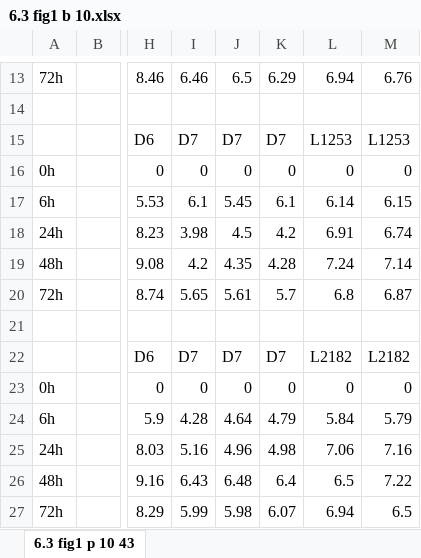
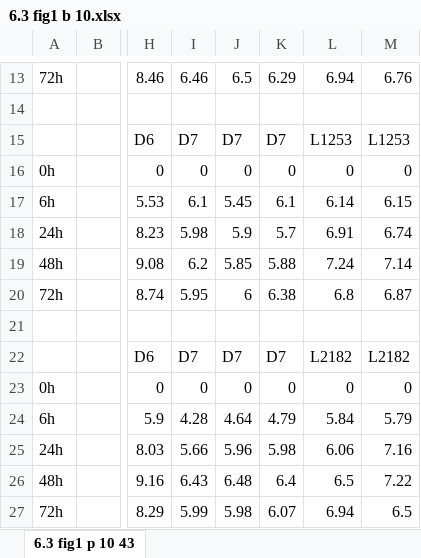
Before and after one commit to peach12138131/bio_figure, an Excel workbook: data/1/6.3 fig1 b 10.xlsx, sheet 6.3 fig1 p 10 43, drawn as a sheet; only a part is shown, gaps mark what is left out; values as stored, in another font and other column widths than the file's, no borders; the diff names each change by its address in the sheet, - before the commit and + after, or states it on an @@ line.

```diff
--- a/data/1/6.3 fig1 b 10.xlsx (sheet 6.3 fig1 p 10 43)
+++ b/data/1/6.3 fig1 b 10.xlsx (sheet 6.3 fig1 p 10 43)
-I18: 3.98
+I18: 5.98
-J18: 4.5
+J18: 5.9
-K18: 4.2
+K18: 5.7
-I19: 4.2
+I19: 6.2
-J19: 4.35
+J19: 5.85
-K19: 4.28
+K19: 5.88
-I20: 5.65
+I20: 5.95
-J20: 5.61
+J20: 6
-K20: 5.7
+K20: 6.38
-I25: 5.16
+I25: 5.66
-J25: 4.96
+J25: 5.96
-K25: 4.98
+K25: 5.98
-L25: 7.06
+L25: 6.06
```
Also changed, not shown: data/1/6.3 fig1 b 18.xlsx, data/1/6.3 fig1 p 10.xlsx, 1 other file.
